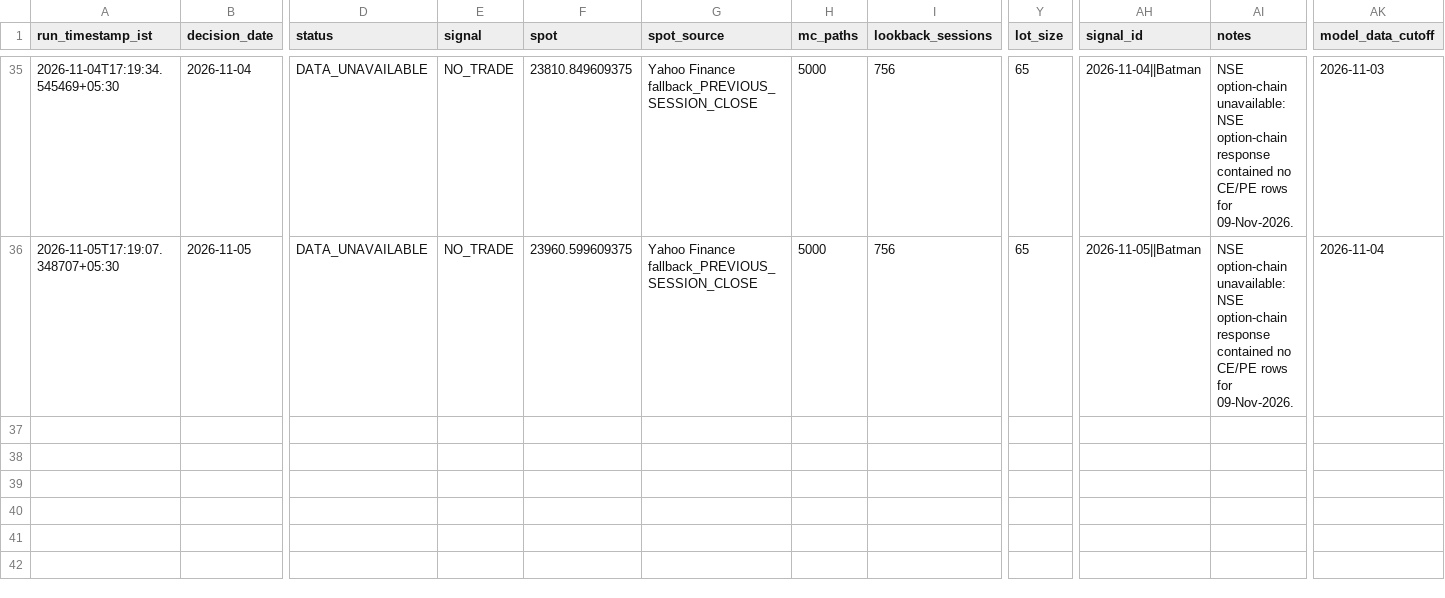
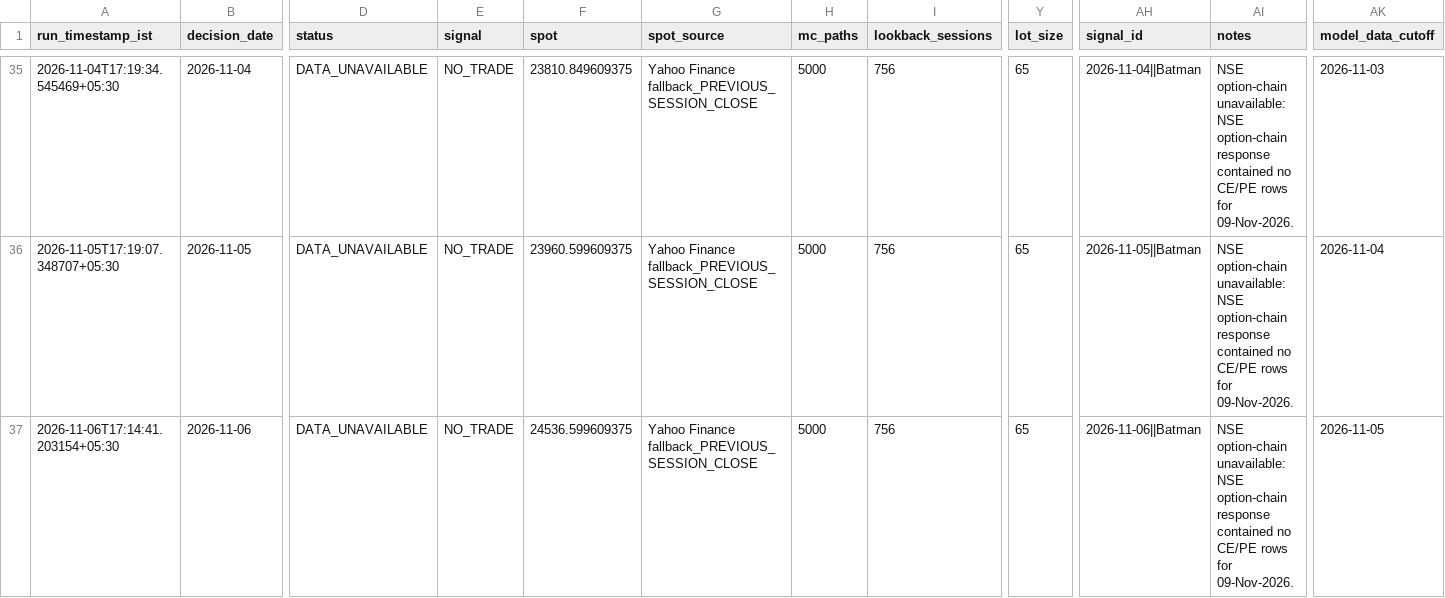
Before and after one commit to vishnuvcr/Nifty, a CSV file: paper_trading/batman_signals.csv, drawn as a sheet; only a part is shown, gaps mark what is left out; rows hold the shown columns only; the diff names each change by its address in the sheet, - before the commit and + after, or states it on an @@ line.

```diff
--- a/paper_trading/batman_signals.csv
+++ b/paper_trading/batman_signals.csv
+row 37: 2026-11-06T17:14:41.203154+05:30 | 2026-11-06 | DATA_UNAVAILABLE | NO_TRADE | 24536.599609375 | Yahoo Finance fallback_PREVIOUS_SESSION_CLOSE | 5000 | 756 | 65 | 2026-11-06||Batman | NSE option-chain unavailable: NSE option-chain response contained no CE/PE rows for 09-Nov-2026. | 2026-11-05
```
Also changed, not shown: paper_trading/adaptive_feature_history.csv, site/batman/data/batman_signals.csv, 4 other files.
